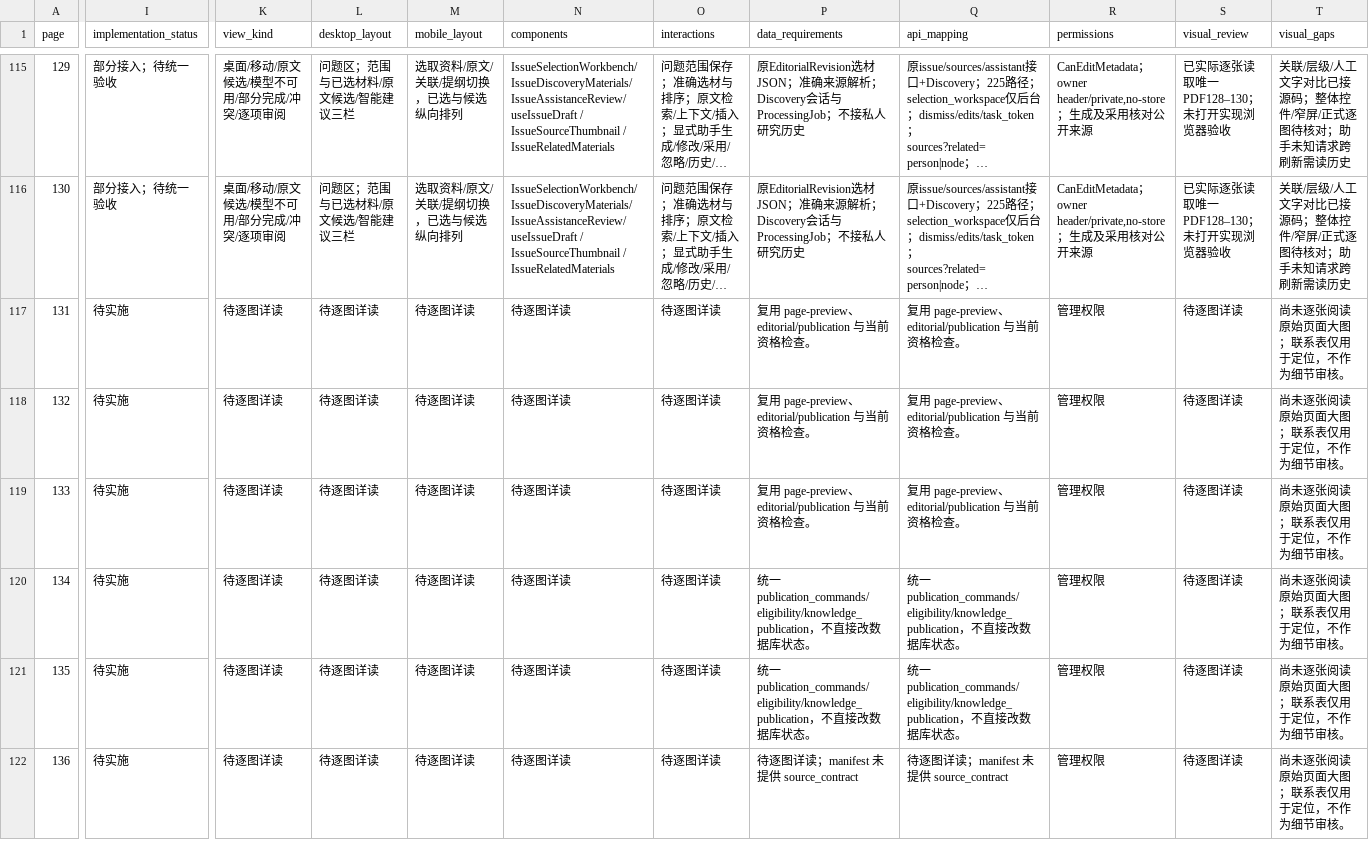
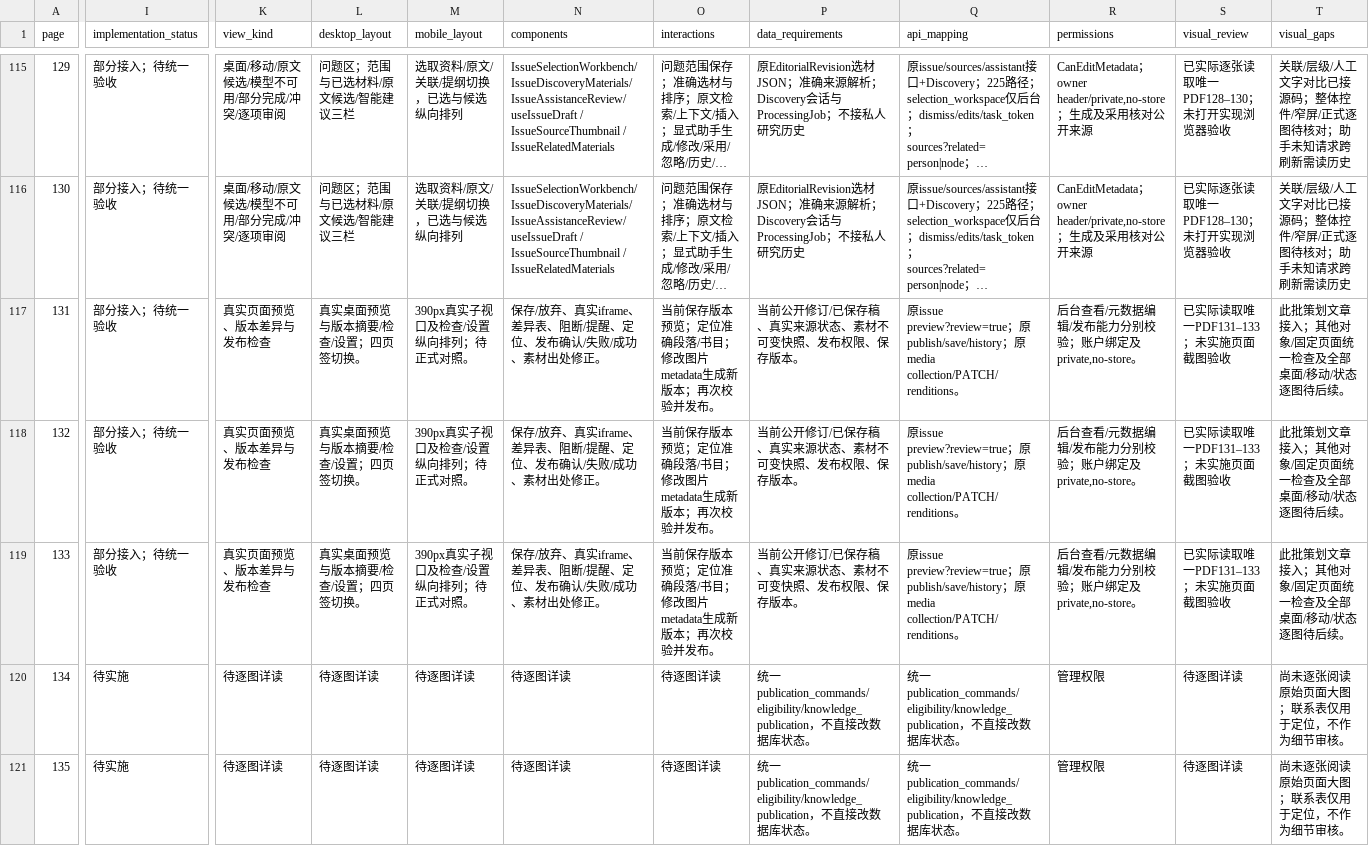
Before and after one commit to WinstonMo0807/social-theory-library, a CSV file: docs/stl4/ATLAS_INDEX.csv, drawn as a sheet; only a part is shown, gaps mark what is left out; the shorter side is filled out with more unchanged rows; long unchanged cells end in …; the diff covers the shown part only; the diff names each change by its address in the sheet, - before the commit and + after, or states it on an @@ line.

Commit message:
feat(stl4): connect real article previews and publication checks

```diff
--- a/docs/stl4/ATLAS_INDEX.csv
+++ b/docs/stl4/ATLAS_INDEX.csv
-I117:I119 (implementation_status): 待实施
+I117:I119 (implementation_status): 部分接入；待统一验收
-K117:K119 (view_kind): 待逐图详读
+K117:K119 (view_kind): 真实页面预览、版本差异与发布检查
-L117:L119 (desktop_layout): 待逐图详读
+L117:L119 (desktop_layout): 真实桌面预览与版本摘要/检查/设置；四页签切换。
-M117:M119 (mobile_layout): 待逐图详读
+M117:M119 (mobile_layout): 390px真实子视口及检查/设置纵向排列；待正式对照。
-N117:N119 (components): 待逐图详读
+N117:N119 (components): 保存/放弃、真实iframe、差异表、阻断/提醒、定位、发布确认/失败/成功、素材出处修正。
-O117:O119 (interactions): 待逐图详读
+O117:O119 (interactions): 当前保存版本预览；定位准确段落/书目；修改图片metadata生成新版本；再次校验并发布。
-P117:P119 (data_requirements): 复用 page-preview、editorial/publication 与当前资格检查。
+P117:P119 (data_requirements): 当前公开修订/已保存稿、真实来源状态、素材不可变快照、发布权限、保存版本。
-Q117:Q119 (api_mapping): 复用 page-preview、editorial/publication 与当前资格检查。
+Q117:Q119 (api_mapping): 原issue preview?review=true；原publish/save/history；原media collection/PATCH/renditions。
-R117:R119 (permissions): 管理权限
+R117:R119 (permissions): 后台查看/元数据编辑/发布能力分别校验；账户绑定及private,no-store。
-S117:S119 (visual_review): 待逐图详读
+S117:S119 (visual_review): 已实际读取唯一PDF131–133；未实施页面截图验收
-T117:T119 (visual_gaps): 尚未逐张阅读原始页面大图；联系表仅用于定位，不作为细节审核。
+T117:T119 (visual_gaps): 此批策划文章接入；其他对象/固定页面统一检查及全部桌面/移动/状态逐图待后续。
```
Also changed, not shown: 3 edited cells elsewhere in this file, 29 other files.
